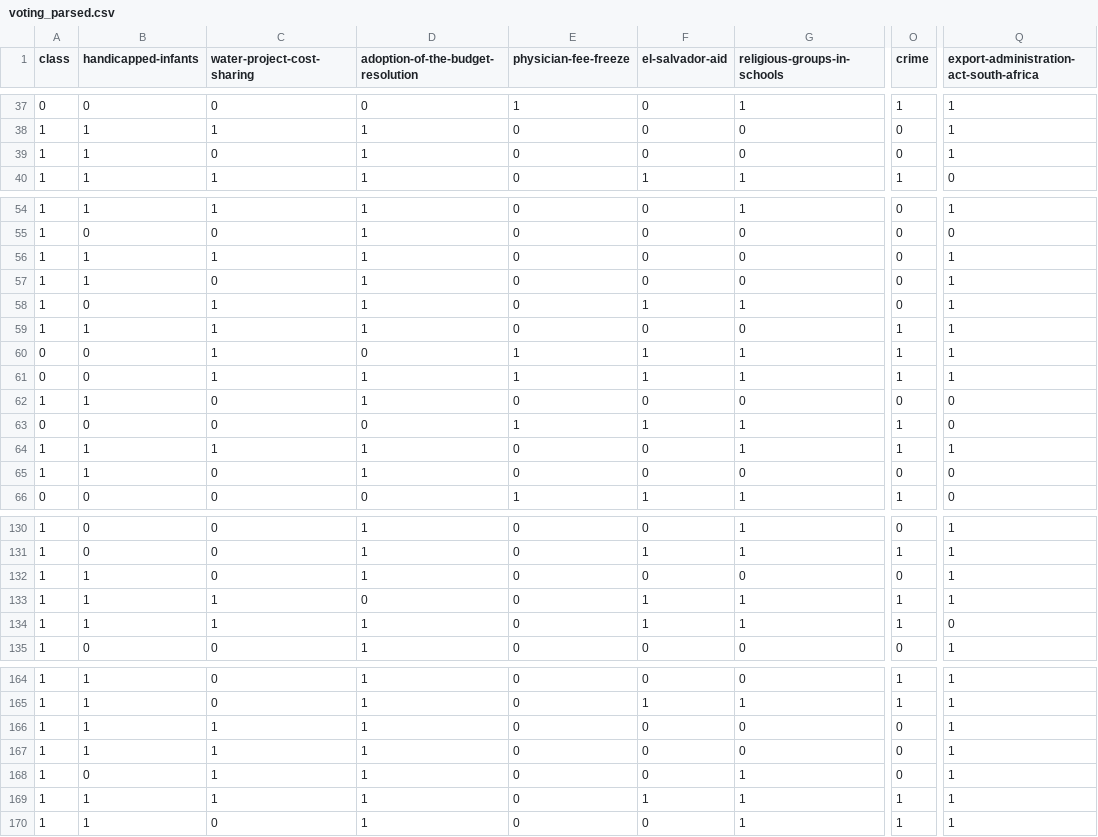
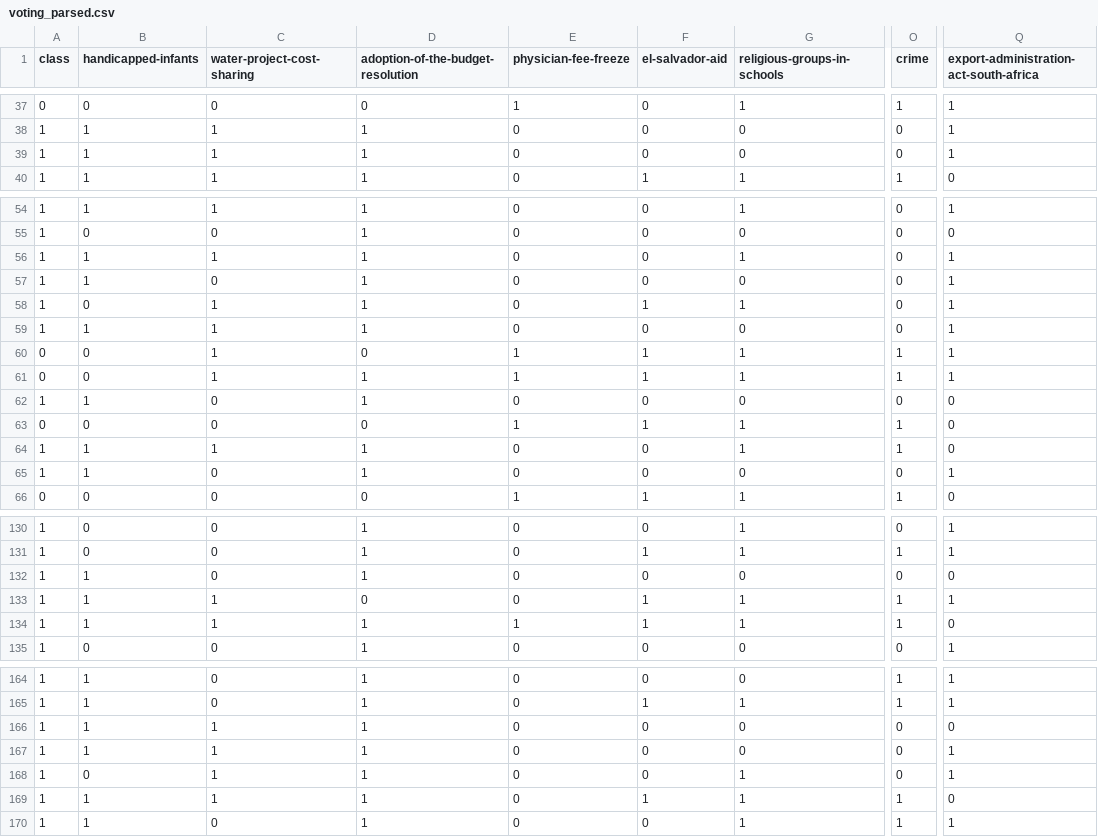
Before and after one commit to Cavalex/ML_Ex1, a CSV file: data/datasets/voting_parsed.csv, drawn as a sheet; only a part is shown, gaps mark what is left out; the diff covers the shown part only; the diff names each change by its address in the sheet, - before the commit and + after, or states it on an @@ line.

```diff
--- a/data/datasets/voting_parsed.csv
+++ b/data/datasets/voting_parsed.csv
-C39 (water-project-cost-sharing): 0
+C39 (water-project-cost-sharing): 1
-G56 (religious-groups-in-schools): 0
+G56 (religious-groups-in-schools): 1
-O59 (crime): 1
+O59 (crime): 0
-Q64: 1
+Q64: 0
@@ row 65 moved to row 21: 1 @@
@@ row 29 moved to row 65: 1 @@
-Q132: 1
+Q132: 0
-E134 (physician-fee-freeze): 0
+E134 (physician-fee-freeze): 1
-Q166: 1
+Q166: 0
-Q169: 1
+Q169: 0
```
Also changed, not shown: 4 added rows, 4 removed rows, 2 moved rows and 46 edited cells elsewhere in this file, 7 other files.
